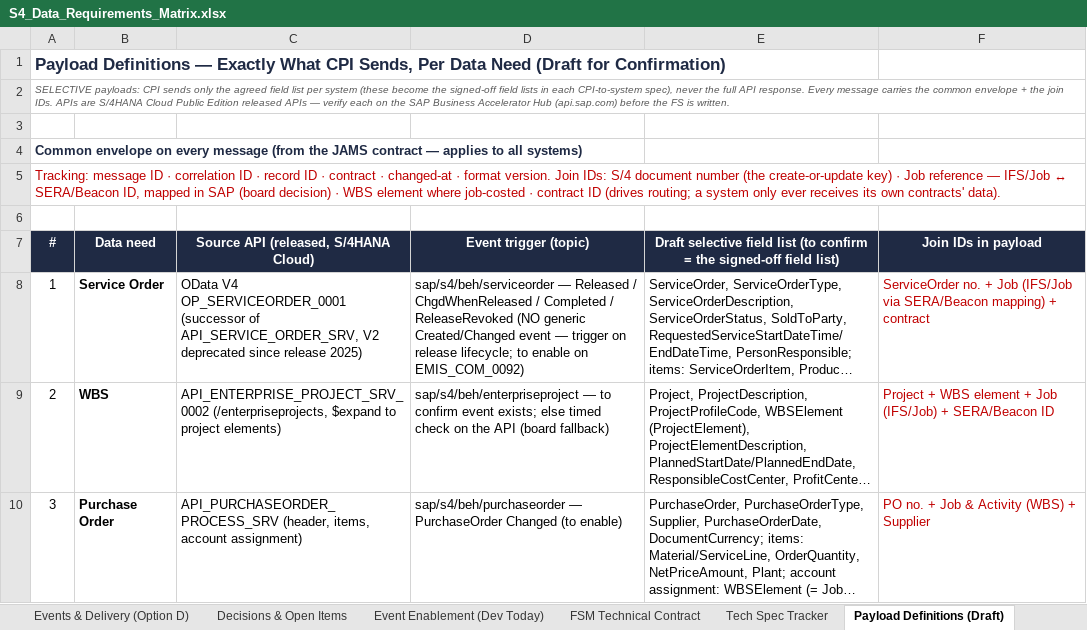
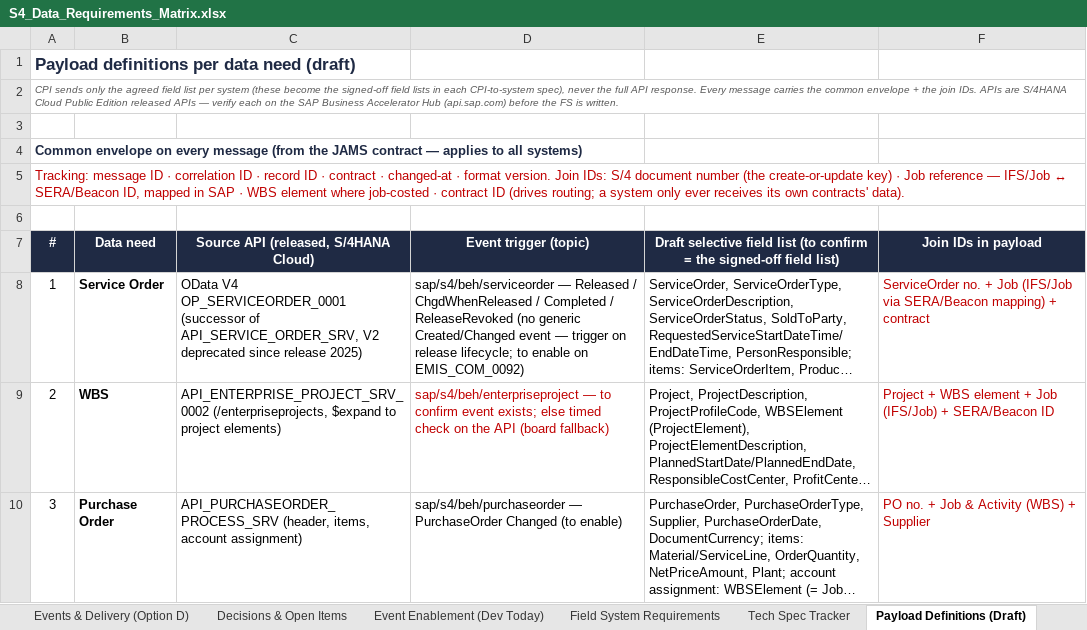
Before and after one commit to rajesh-sha/Test, an Excel workbook: S4_Data_Requirements_Matrix.xlsx, sheet Payload Definitions (Draft), drawn as a sheet; only a part is shown; long unchanged cells end in …; values as stored, in another font and other column widths than the file's, no borders; the diff covers the shown part only; the diff names each change by its address in the sheet, - before the commit and + after, or states it on an @@ line.

```diff
--- a/S4_Data_Requirements_Matrix.xlsx (sheet Payload Definitions (Draft))
+++ b/S4_Data_Requirements_Matrix.xlsx (sheet Payload Definitions (Draft))
-sheet tab: FSM Technical Contract
+sheet tab: Field System Requirements
-A1 (#): Payload Definitions — Exactly What CPI Sends, Per Data Need (Draft for Confirmation)
+A1 (#): Payload definitions per data need (draft)
-A2 (#): SELECTIVE payloads: CPI sends…
+A2 (#): CPI sends…
-A5 (#): …in SAP (board decision) · WBS…
+A5 (#): …in SAP · WBS…
-D8 (Event trigger (topic)): …/ ReleaseRevoked (NO generic Created/Changed…
+D8 (Event trigger (topic)): …/ ReleaseRevoked (no generic Created/Changed…
-D9 text colour: black
+D9 text colour: #C00000
```
Also changed, not shown: 5 edited cells elsewhere in this sheet, sheet Decisions & Open Items, sheet S4 Data Requirements, sheet Events & Delivery (Option D), sheet Cost Data Handling, sheet Field System Requirements, sheet Event Enablement (Dev Today).
